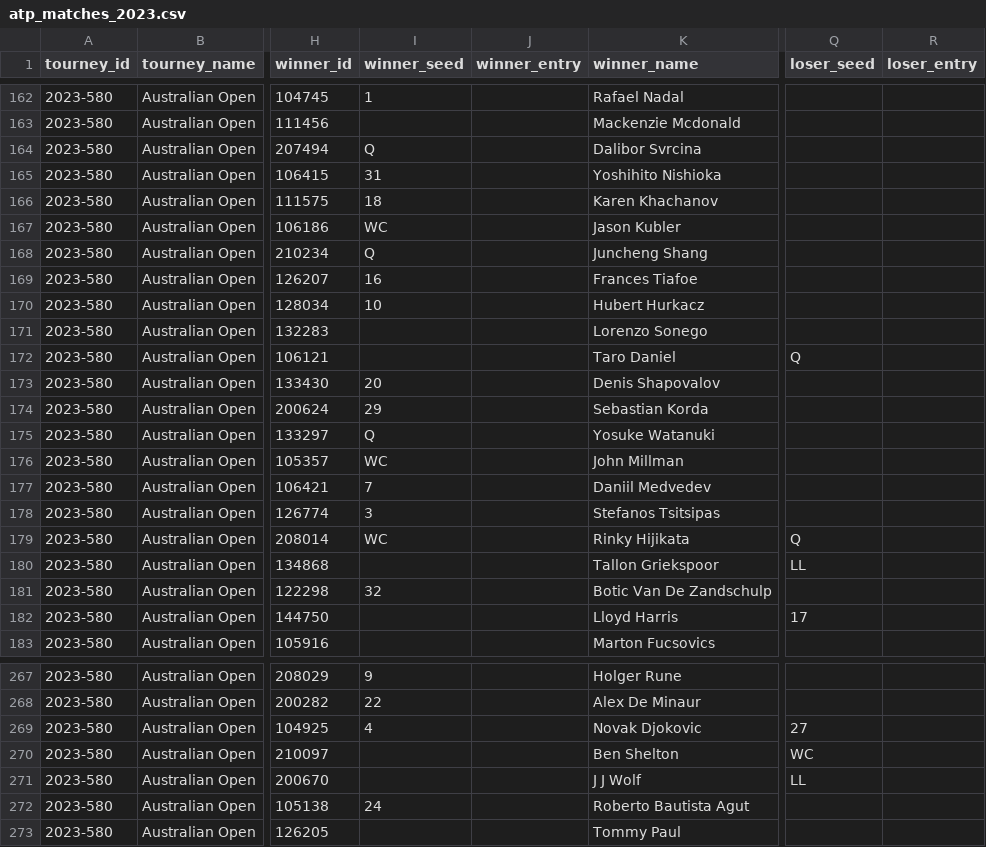
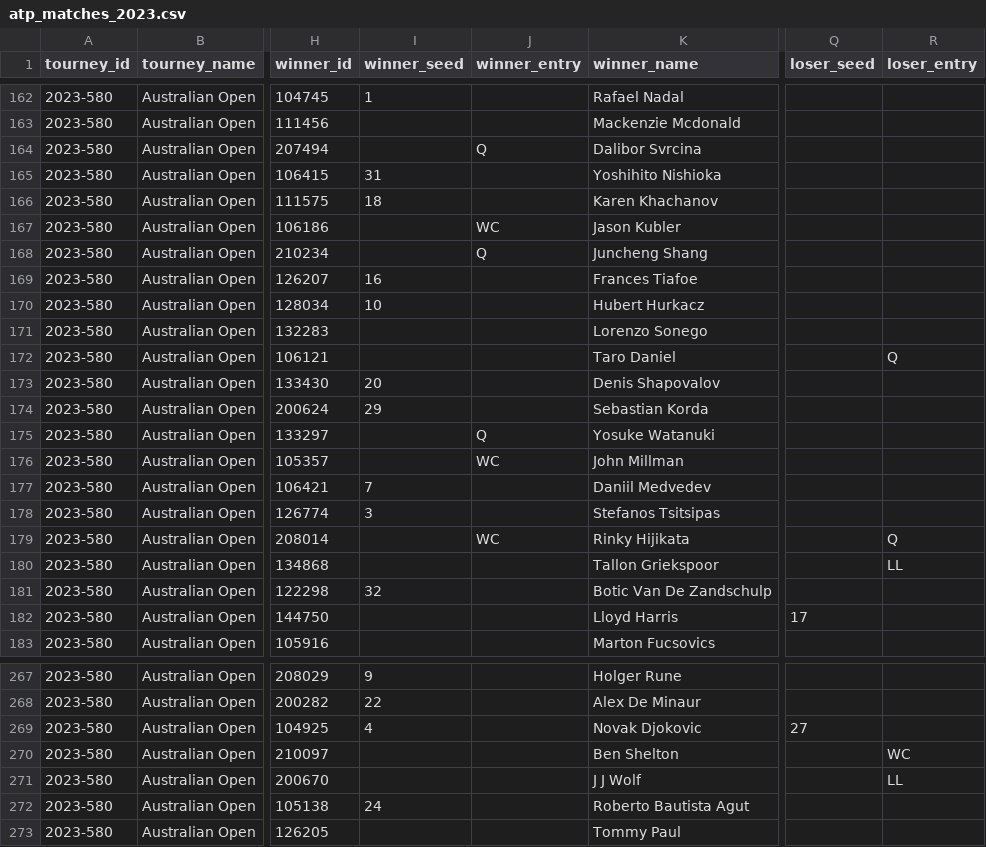
Before and after one commit to JeffSackmann/tennis_atp, a CSV file: atp_matches_2023.csv, drawn as a sheet; only a part is shown, gaps mark what is left out; the diff covers the shown part only; the diff names each change by its address in the sheet, - before the commit and + after, or states it on an @@ line.

Commit message:
seend and entry mix-up

```diff
--- a/atp_matches_2023.csv
+++ b/atp_matches_2023.csv
-I164 (winner_seed): Q
+I164 (winner_seed): (empty)
-J164 (winner_entry): (empty)
+J164 (winner_entry): Q
-I167 (winner_seed): WC
+I167 (winner_seed): (empty)
-J167 (winner_entry): (empty)
+J167 (winner_entry): WC
-I168 (winner_seed): Q
+I168 (winner_seed): (empty)
-J168 (winner_entry): (empty)
+J168 (winner_entry): Q
-Q172 (loser_seed): Q
+Q172 (loser_seed): (empty)
-R172 (loser_entry): (empty)
+R172 (loser_entry): Q
-I175 (winner_seed): Q
+I175 (winner_seed): (empty)
-J175 (winner_entry): (empty)
+J175 (winner_entry): Q
-I176 (winner_seed): WC
+I176 (winner_seed): (empty)
-J176 (winner_entry): (empty)
+J176 (winner_entry): WC
-I179 (winner_seed): WC
+I179 (winner_seed): (empty)
-J179 (winner_entry): (empty)
+J179 (winner_entry): WC
-Q179 (loser_seed): Q
+Q179 (loser_seed): (empty)
-R179 (loser_entry): (empty)
+R179 (loser_entry): Q
-Q180 (loser_seed): LL
+Q180 (loser_seed): (empty)
-R180 (loser_entry): (empty)
+R180 (loser_entry): LL
-Q270 (loser_seed): WC
+Q270 (loser_seed): (empty)
-R270 (loser_entry): (empty)
+R270 (loser_entry): WC
-Q271 (loser_seed): LL
+Q271 (loser_seed): (empty)
-R271 (loser_entry): (empty)
+R271 (loser_entry): LL
```
Also changed, not shown: 64 edited cells elsewhere in this file.
